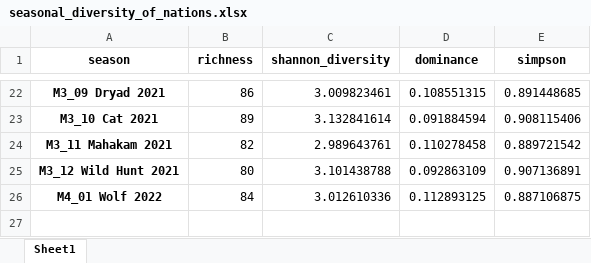
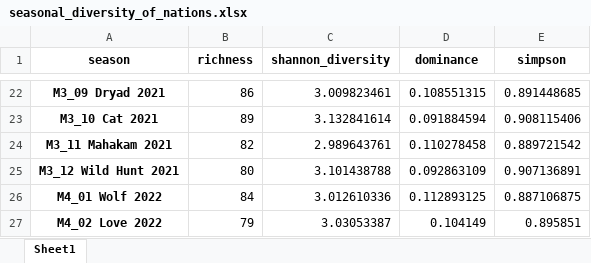
Before and after one commit to 4dcu-be/GwentRank, an Excel workbook: output/seasonal_diversity_of_nations.xlsx, sheet Sheet1, drawn as a sheet; only a part is shown, gaps mark what is left out; values as stored, in another font and other column widths than the file's, no borders; the diff names each change by its address in the sheet, - before the commit and + after, or states it on an @@ line.

```diff
--- a/output/seasonal_diversity_of_nations.xlsx (sheet Sheet1)
+++ b/output/seasonal_diversity_of_nations.xlsx (sheet Sheet1)
+row 27: M4_02 Love 2022 | 79 | 3.03053387 | 0.104149 | 0.895851
```
Also changed, not shown: data/season_start_stop.xlsx, output/national_stats.xlsx, 18 other files.
